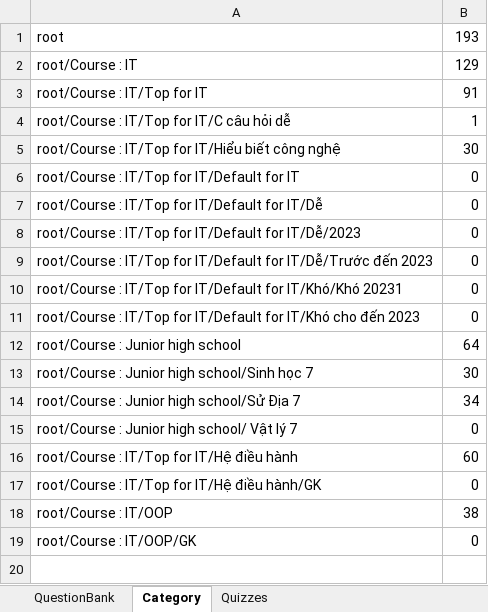
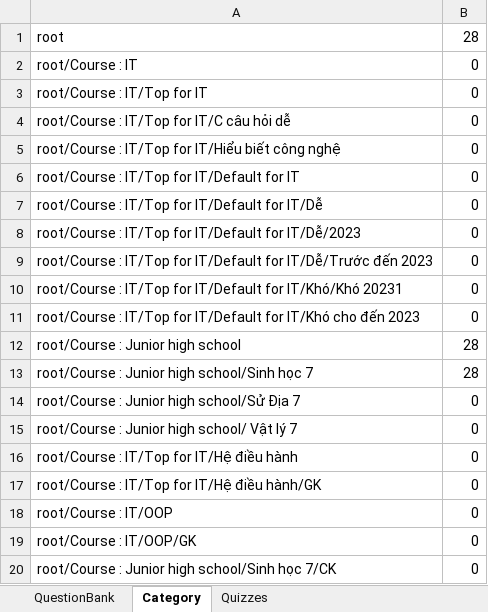
Before and after one commit to dat94-03/quiz-test-app, an Excel workbook: src/main/java/data/QuizTestAppData.xlsx, sheet Category, drawn as a sheet; values as stored, in another font and other column widths than the file's, no borders; the diff names each change by its address in the sheet, - before the commit and + after, or states it on an @@ line.

```diff
--- a/src/main/java/data/QuizTestAppData.xlsx (sheet Category)
+++ b/src/main/java/data/QuizTestAppData.xlsx (sheet Category)
-B1: 193
+B1: 28
-B2: 129
+B2: 0
-B3: 91
+B3: 0
-B4: 1
+B4: 0
-B5: 30
+B5: 0
-B12: 64
+B12: 28
-B13: 30
+B13: 28
-B14: 34
+B14: 0
-B16: 60
+B16: 0
-B18: 38
+B18: 0
+row 20: root/Course : Junior high school/Sinh học 7/CK | 0
```
Also changed, not shown: sheet QuestionBank, 7 other files.
